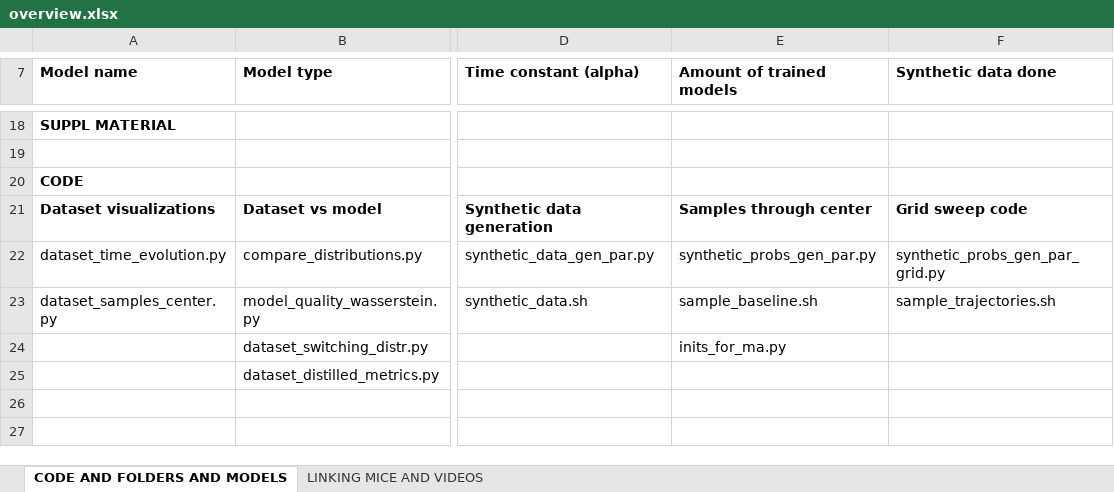
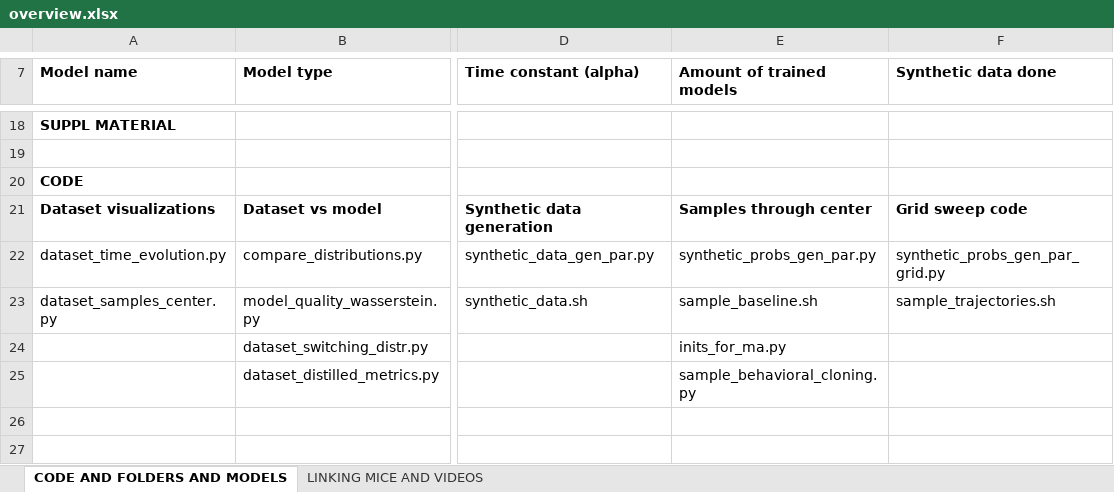
Before and after one commit to amaes-neuro/DDPM-mouse-behavior, an Excel workbook: microscopic/overview.xlsx, sheet CODE AND FOLDERS AND MODELS, drawn as a sheet; only a part is shown, gaps mark what is left out; values as stored, in another font and other column widths than the file's, no borders; the diff names each change by its address in the sheet, - before the commit and + after, or states it on an @@ line.

```diff
--- a/microscopic/overview.xlsx (sheet CODE AND FOLDERS AND MODELS)
+++ b/microscopic/overview.xlsx (sheet CODE AND FOLDERS AND MODELS)
-E25 (Amount of trained models): (empty)
+E25 (Amount of trained models): sample_behavioral_cloning.py
```
Also changed, not shown: 3 other files.
